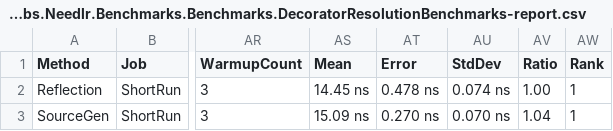
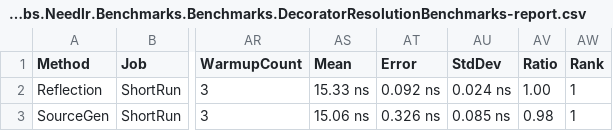
Before and after one commit to ncosentino/needlr, a CSV file: benchmarks/results/NexusLabs.Needlr.Benchmarks.Benchmarks.DecoratorResolutionBenchmarks-report.csv, drawn as a sheet; only a part is shown, gaps mark what is left out; the diff names each change by its address in the sheet, - before the commit and + after, or states it on an @@ line.

```diff
--- a/benchmarks/results/NexusLabs.Needlr.Benchmarks.Benchmarks.DecoratorResolutionBenchmarks-report.csv
+++ b/benchmarks/results/NexusLabs.Needlr.Benchmarks.Benchmarks.DecoratorResolutionBenchmarks-report.csv
-AS2 (Mean): 14.45 ns
+AS2 (Mean): 15.33 ns
-AT2 (Error): 0.478 ns
+AT2 (Error): 0.092 ns
-AU2 (StdDev): 0.074 ns
+AU2 (StdDev): 0.024 ns
-AS3 (Mean): 15.09 ns
+AS3 (Mean): 15.06 ns
-AT3 (Error): 0.270 ns
+AT3 (Error): 0.326 ns
-AU3 (StdDev): 0.070 ns
+AU3 (StdDev): 0.085 ns
-AV3 (Ratio): 1.04
+AV3 (Ratio): 0.98
```
Also changed, not shown: benchmarks/results/NexusLabs.Needlr.Benchmarks.Benchmarks.CreatePluginsFromGenericTypeBenchmarks-report.csv, benchmarks/results/NexusLabs.Needlr.Benchmarks.Benchmarks.DependentServiceResolutionBenchmarks-report.csv, 49 other files.
